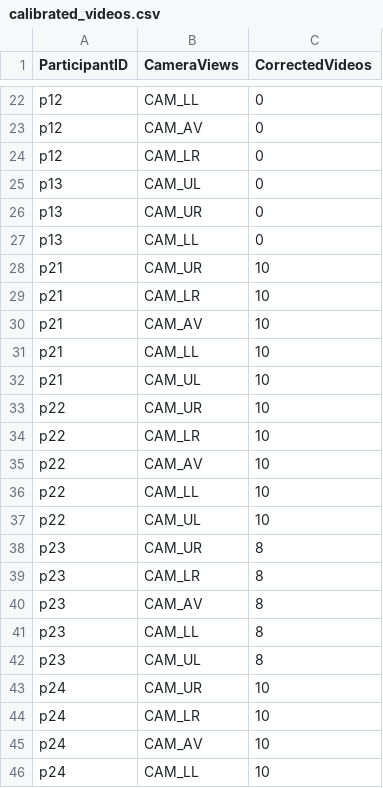
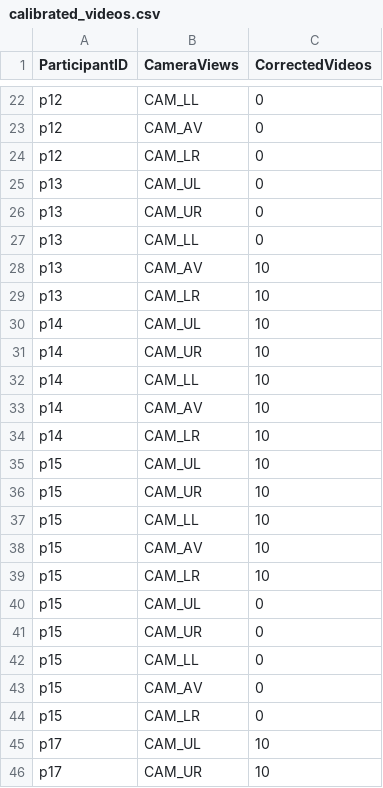
Before and after one commit to exponentialR/QUB-HRI, a CSV file: calibration/csvlogs/calibrated_videos.csv, drawn as a sheet; only a part is shown, gaps mark what is left out; the shorter side is filled out with more unchanged rows; the diff covers the shown part only; the diff names each change by its address in the sheet, - before the commit and + after, or states it on an @@ line.

Commit message:
label list, unzipping CAM_AV_P

```diff
--- a/calibration/csvlogs/calibrated_videos.csv
+++ b/calibration/csvlogs/calibrated_videos.csv
+row 28: p13 | CAM_AV | 10
+row 29: p13 | CAM_LR | 10
+row 30: p14 | CAM_UL | 10
+row 31: p14 | CAM_UR | 10
+row 32: p14 | CAM_LL | 10
+row 33: p14 | CAM_AV | 10
+row 34: p14 | CAM_LR | 10
+row 35: p15 | CAM_UL | 10
+row 36: p15 | CAM_UR | 10
+row 37: p15 | CAM_LL | 10
+row 38: p15 | CAM_AV | 10
+row 39: p15 | CAM_LR | 10
+row 40: p15 | CAM_UL | 0
+row 41: p15 | CAM_UR | 0
+row 42: p15 | CAM_LL | 0
+row 43: p15 | CAM_AV | 0
+row 44: p15 | CAM_LR | 0
+row 45: p17 | CAM_UL | 10
+row 46: p17 | CAM_UR | 10
```
Also changed, not shown: 18 added rows elsewhere in this file, 3 other files.
